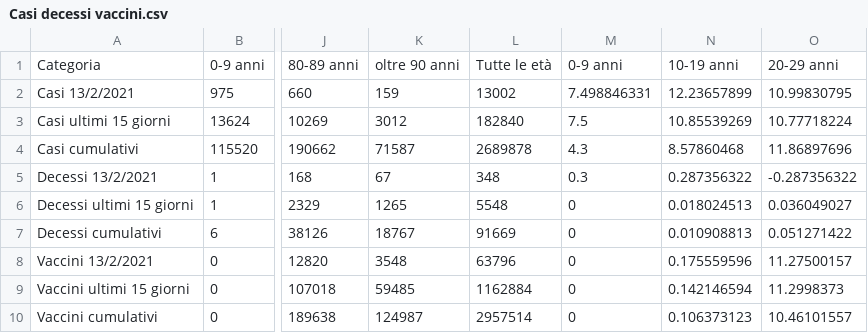
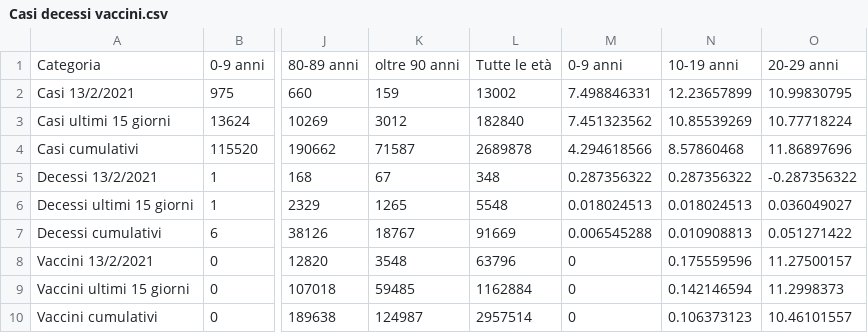
Before and after one commit to Paulsword/PilloleOttimismo, a CSV file: Casi decessi vaccini.csv, drawn as a sheet; only a part is shown, gaps mark what is left out; the diff names each change by its address in the sheet, - before the commit and + after, or states it on an @@ line.

Commit message:
Add files via upload

```diff
--- a/Casi decessi vaccini.csv
+++ b/Casi decessi vaccini.csv
-M3: 7.5
+M3: 7.451323562
-M4: 4.3
+M4: 4.294618566
-M5: 0.3
+M5: 0.287356322
-M6: 0
+M6: 0.018024513
-M7: 0
+M7: 0.006545288
```
